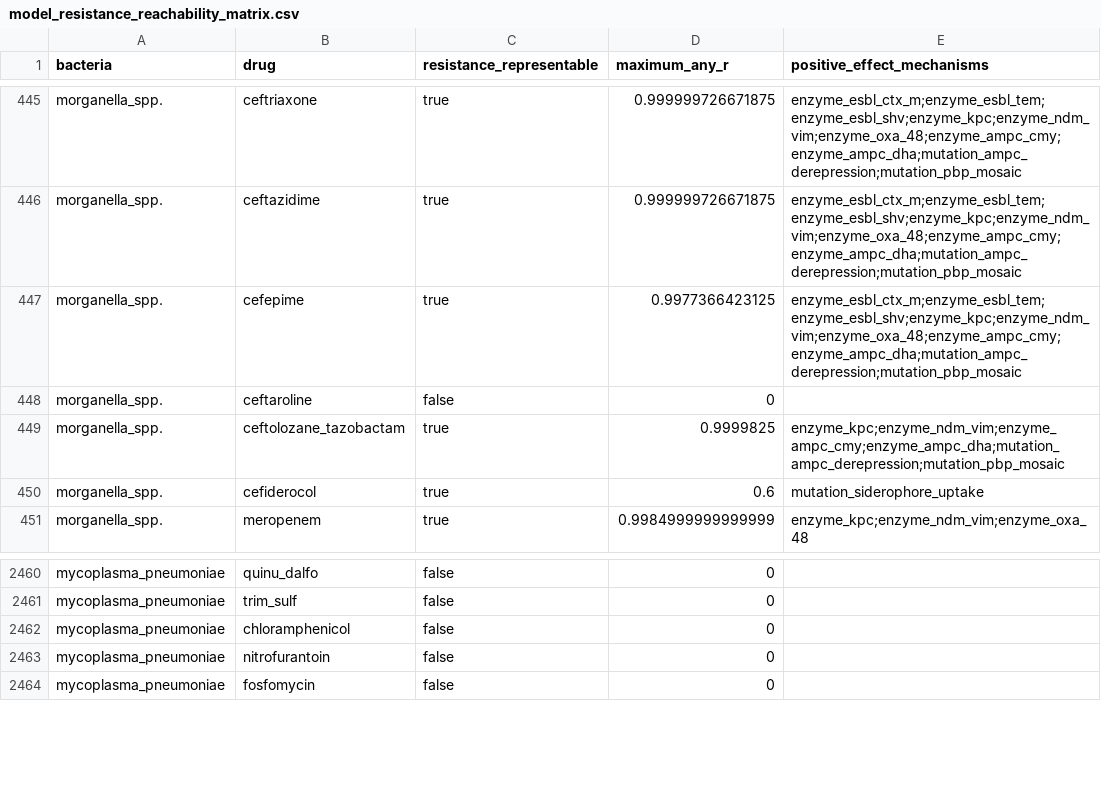
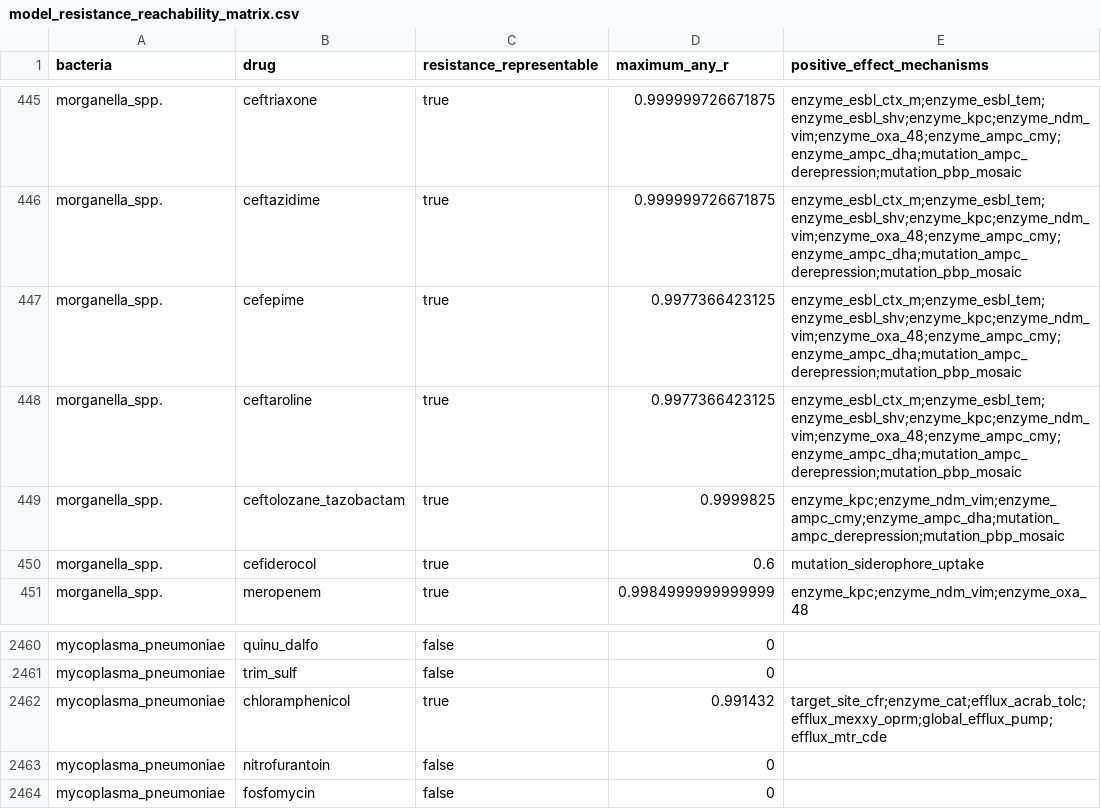
Before and after one commit to UCL/amr, a CSV file: data/model_resistance_reachability_matrix.csv, drawn as a sheet; only a part is shown, gaps mark what is left out.

Commit message:
more updates to potency when no r values

```diff
--- a/data/model_resistance_reachability_matrix.csv
+++ b/data/model_resistance_reachability_matrix.csv
@@ -447,3 +447,3 @@ morganella_spp.,ceftazidime,true,0.999999726671875,enzyme_esbl_ctx_m;enzyme_esbl
 morganella_spp.,cefepime,true,0.9977366423125,enzyme_esbl_ctx_m;enzyme_esbl_tem;enzyme_esbl_shv;enzyme_kpc;enzyme_ndm_vim;enzyme_oxa_48;enzyme_ampc_cmy;enzyme_ampc_dha;mutation_ampc_derepression;mutation_pbp_mosaic
-morganella_spp.,ceftaroline,false,0,
+morganella_spp.,ceftaroline,true,0.9977366423125,enzyme_esbl_ctx_m;enzyme_esbl_tem;enzyme_esbl_shv;enzyme_kpc;enzyme_ndm_vim;enzyme_oxa_48;enzyme_ampc_cmy;enzyme_ampc_dha;mutation_ampc_derepression;mutation_pbp_mosaic
 morganella_spp.,ceftolozane_tazobactam,true,0.9999825,enzyme_kpc;enzyme_ndm_vim;enzyme_ampc_cmy;enzyme_ampc_dha;mutation_ampc_derepression;mutation_pbp_mosaic
@@ -2461,3 +2461,3 @@ mycoplasma_pneumoniae,quinu_dalfo,false,0,
 mycoplasma_pneumoniae,trim_sulf,false,0,
-mycoplasma_pneumoniae,chloramphenicol,false,0,
+mycoplasma_pneumoniae,chloramphenicol,true,0.991432,target_site_cfr;enzyme_cat;efflux_acrab_tolc;efflux_mexxy_oprm;global_efflux_pump;efflux_mtr_cde
 mycoplasma_pneumoniae,nitrofurantoin,false,0,
```
Also changed, not shown: data/model_potency_matrix.csv, 7 other files.
